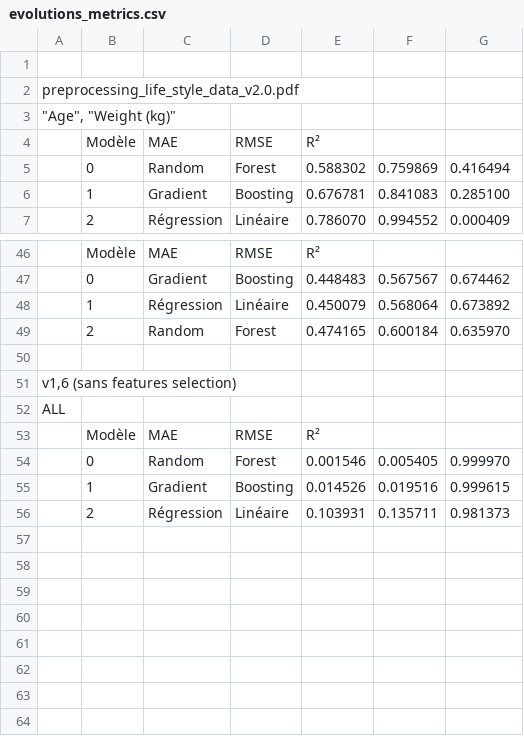
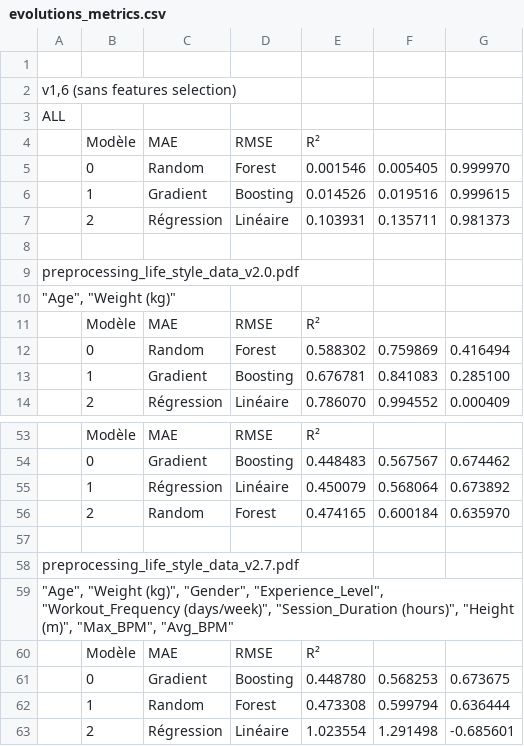
Before and after one commit to happy-developer/train.me, a CSV file: src/logs/evolutions_metrics.csv, drawn as a sheet; only a part is shown, gaps mark what is left out; addresses are those after the commit; the diff names each change by its address in the sheet, - before the commit and + after, or states it on an @@ line.

```diff
--- a/src/logs/evolutions_metrics.csv
+++ b/src/logs/evolutions_metrics.csv
+row 2: v1,6 (sans features selection)
+row 3: ALL
+row 4:  | Modèle | MAE | RMSE | R²
@@ row 54 moved to row 5: 0 @@
@@ row 55 moved to row 6: 1 @@
@@ row 56 moved to row 7: 2 @@
+row 8: (empty)
-A58: v1,6 (sans features selection)
+A58: preprocessing_life_style_data_v2.7.pdf
-A59: ALL
+A59: "Age", "Weight (kg)", "Gender", "Experience_Level", "Workout_Frequency (days/week)", "Session_Duration (hours)", "Height (m)", "Max_BPM", "Avg_BPM"
+row 61:  | 0 | Gradient | Boosting | 0.448780 | 0.568253 | 0.673675
+row 62:  | 1 | Random | Forest | 0.473308 | 0.599794 | 0.636444
+row 63:  | 2 | Régression | Linéaire | 1.023554 | 1.291498 | -0.685601
```
Also changed, not shown: src/logs/predictions.csv, 26 other files.
